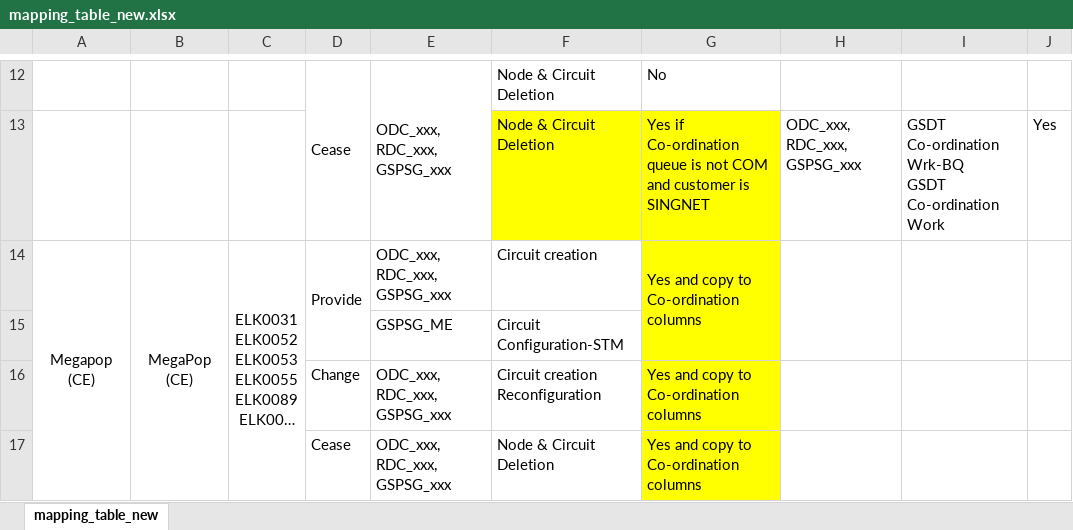
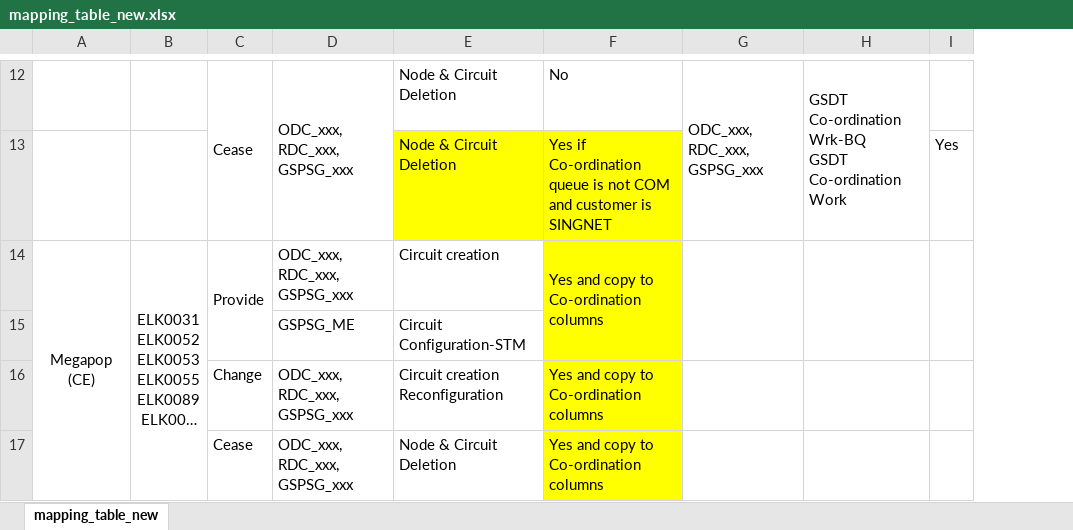
Before and after one commit to aljoponce-singtel/orion_report_management_tool, an Excel workbook: scripts/reports/gsp_transport/resource/mapping_table_new.xlsx, sheet mapping_table_new, drawn as a sheet; only a part is shown, gaps mark what is left out; long unchanged cells end in …; values as stored, in another font and other column widths than the file's, no borders; removed rows and columns are numbered as before the commit, all else as after; ↵ is a line break in a cell; the diff covers the shown part only; the diff names each change by its address in the sheet, - before the commit and + after, or states it on an @@ line.

Commit message:
table cleanup

```diff
--- a/scripts/reports/gsp_transport/resource/mapping_table_new.xlsx (sheet mapping_table_new)
+++ b/scripts/reports/gsp_transport/resource/mapping_table_new.xlsx (sheet mapping_table_new)
-column B, row 14: MegaPop (CE)
-G12: (empty)
+G12: ODC_xxx, RDC_xxx, GSPSG_xxx
+G12:G13 merged
-H12: (empty)
+H12: GSDT Co-ordination Wrk-BQ ↵ GSDT Co-ordination Work
+H12:H13 merged
-G13: ODC_xxx, RDC_xxx, GSPSG_xxx
+G13: (empty)
-H13: GSDT Co-ordination Wrk-BQ ↵ GSDT Co-ordination Work
+H13: (empty)
```
Also changed, not shown: 1 added row, 1 removed row, 16 edited cells, cell formats and merged cells elsewhere in this sheet.
